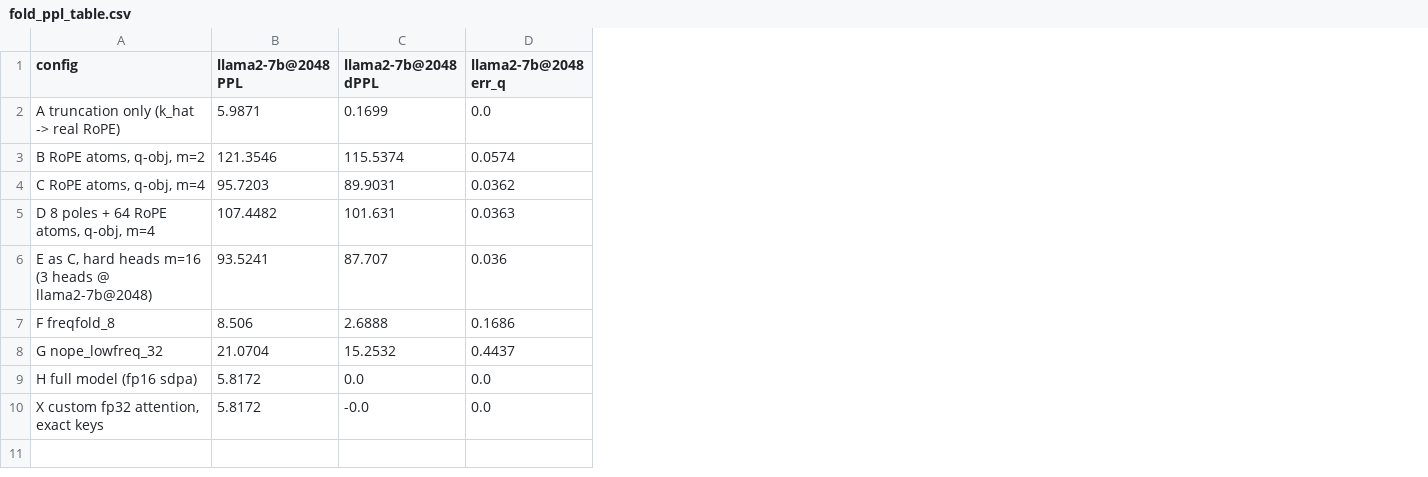
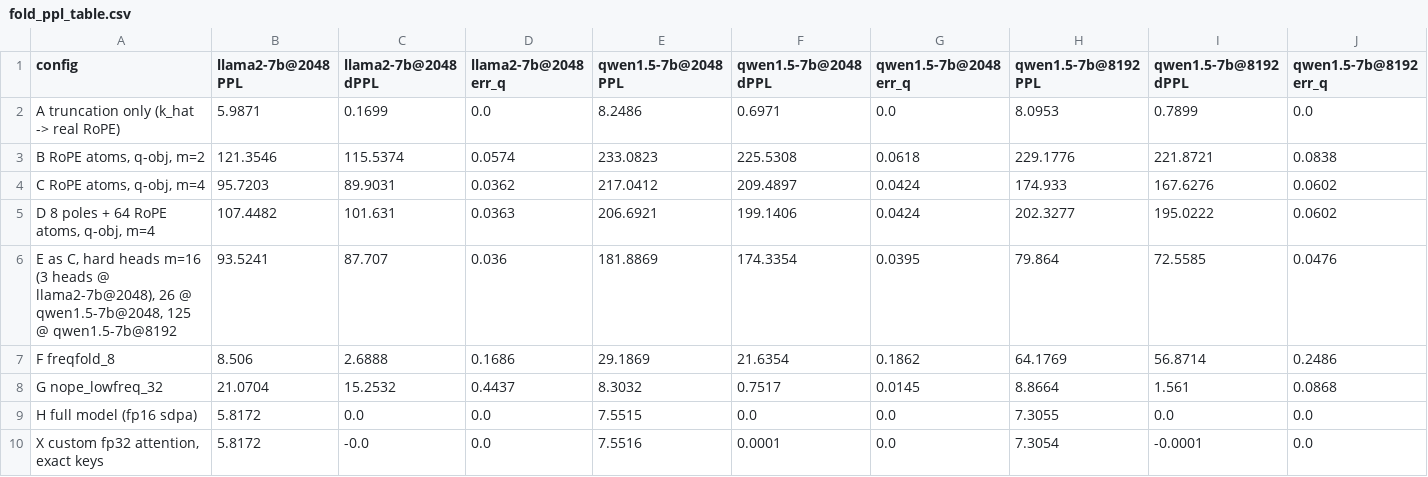
Before and after one commit to PseudoHunt/kfactor, a CSV file: fold/fold_ppl_table.csv, drawn as a sheet; the diff names each change by its address in the sheet, - before the commit and + after, or states it on an @@ line.

```diff
--- a/fold/fold_ppl_table.csv
+++ b/fold/fold_ppl_table.csv
+column E (qwen1.5-7b@2048 PPL), rows 2-10: 8.2486 | 233.0823 | 217.0412 | 206.6921 | 181.8869 | 29.1869 | 8.3032 | 7.5515 | 7.5516
+column F (qwen1.5-7b@2048 dPPL), rows 2-10: 0.6971 | 225.5308 | 209.4897 | 199.1406 | 174.3354 | 21.6354 | 0.7517 | 0.0 | 0.0001
+column G (qwen1.5-7b@2048 err_q), rows 2-10: 0.0 | 0.0618 | 0.0424 | 0.0424 | 0.0395 | 0.1862 | 0.0145 | 0.0 | 0.0
+column H (qwen1.5-7b@8192 PPL), rows 2-10: 8.0953 | 229.1776 | 174.933 | 202.3277 | 79.864 | 64.1769 | 8.8664 | 7.3055 | 7.3054
+column I (qwen1.5-7b@8192 dPPL), rows 2-10: 0.7899 | 221.8721 | 167.6276 | 195.0222 | 72.5585 | 56.8714 | 1.561 | 0.0 | -0.0001
+column J (qwen1.5-7b@8192 err_q), rows 2-10: 0.0 | 0.0838 | 0.0602 | 0.0602 | 0.0476 | 0.2486 | 0.0868 | 0.0 | 0.0
-A6 (config): …heads @ llama2-7b@2048)
+A6 (config): …heads @ llama2-7b@2048), 26 @ qwen1.5-7b@2048, 125 @ qwen1.5-7b@8192
```
Also changed, not shown: 6 other files.
